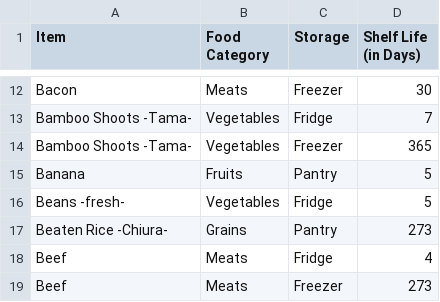
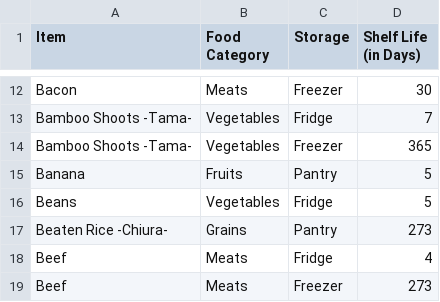
Before and after one commit to Jezter0/AI_AOL, a CSV file: static/data_normal.csv, drawn as a sheet; only a part is shown, gaps mark what is left out.

```diff
--- a/static/data_normal.csv
+++ b/static/data_normal.csv
@@ -15,3 +15,3 @@ Bamboo Shoots -Tama-,Vegetables,Freezer,365
 Banana,Fruits,Pantry,5
-Beans -fresh-,Vegetables,Fridge,5
+Beans,Vegetables,Fridge,5
 Beaten Rice -Chiura-,Grains,Pantry,273
```
Also changed, not shown: 2 other files.
